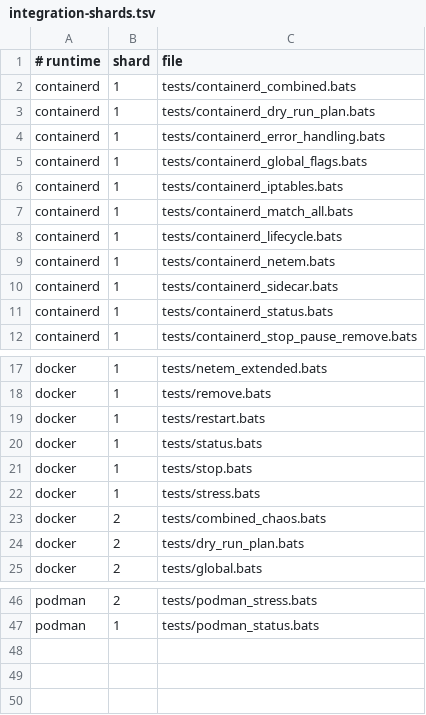
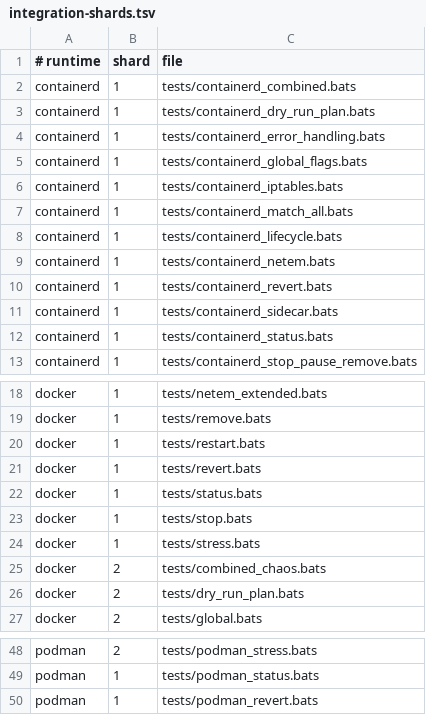
Before and after one commit to alexei-led/pumba, a TSV file: .github/integration-shards.tsv, drawn as a sheet; only a part is shown, gaps mark what is left out.

```diff
--- a/.github/integration-shards.tsv
+++ b/.github/integration-shards.tsv
@@ -9,2 +9,3 @@ containerd	1	tests/containerd_lifecycle.bats
 containerd	1	tests/containerd_netem.bats
+containerd	1	tests/containerd_revert.bats
 containerd	1	tests/containerd_sidecar.bats
@@ -19,2 +20,3 @@ docker	1	tests/remove.bats
 docker	1	tests/restart.bats
+docker	1	tests/revert.bats
 docker	1	tests/status.bats
@@ -47 +49,2 @@ podman	2	tests/podman_stress.bats
 podman	1	tests/podman_status.bats
+podman	1	tests/podman_revert.bats
```
Also changed, not shown: 45 other files.
